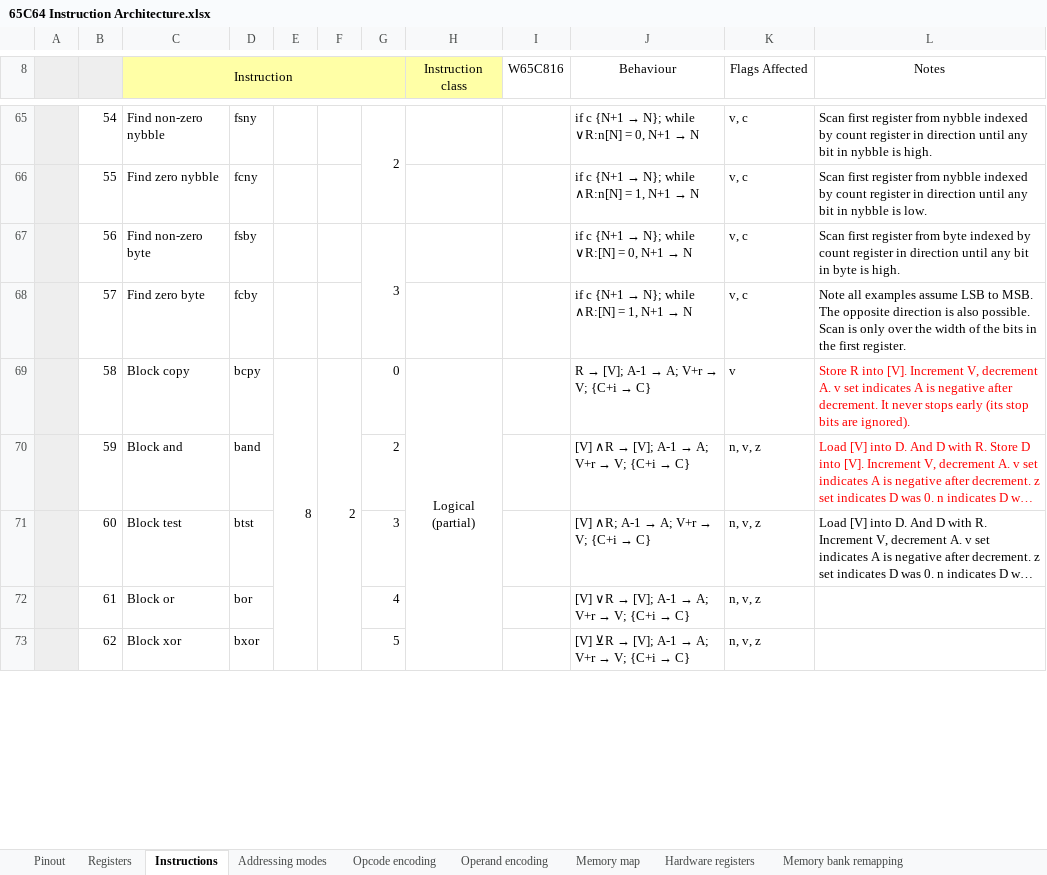
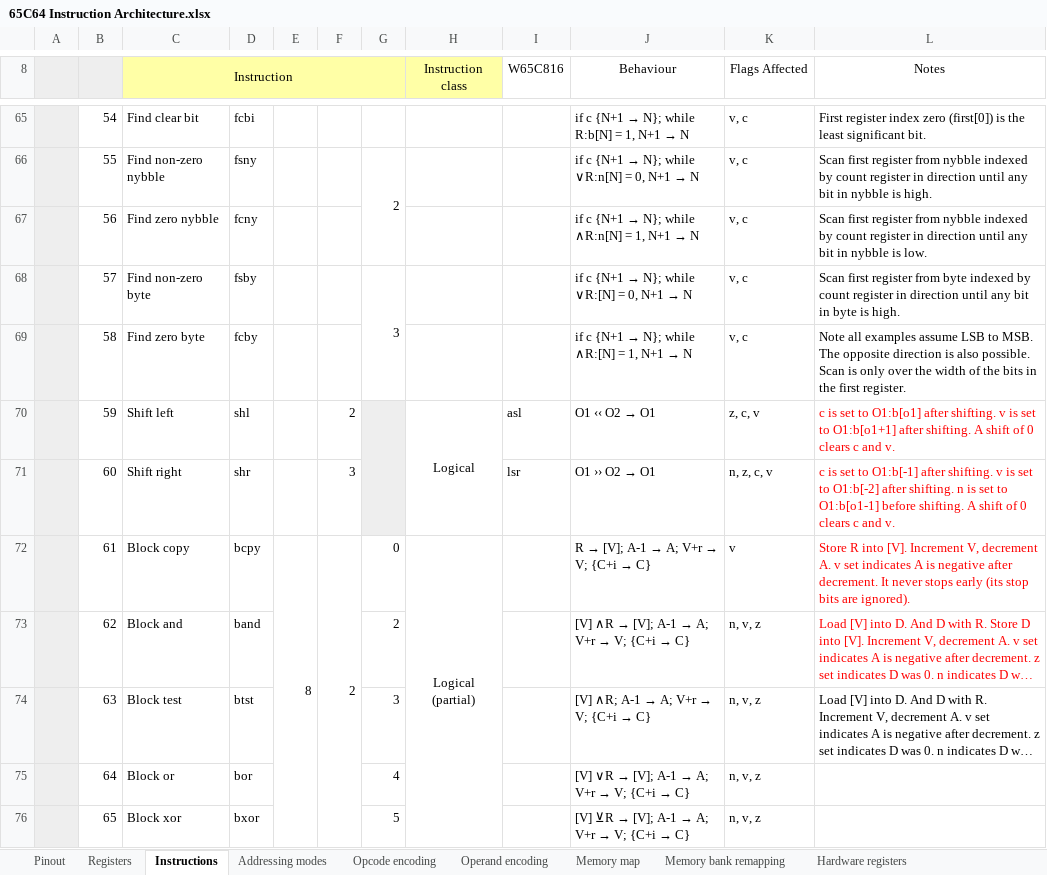
Before and after one commit to andrewpaterson/658-Computer, an Excel workbook: W65C64/65C64 Instruction Architecture.xlsx, sheet Instructions, drawn as a sheet; only a part is shown, gaps mark what is left out; long unchanged cells end in …; values as stored, in another font and other column widths than the file's, no borders; removed rows and columns are numbered as before the commit, all else as after; the diff covers the shown part only; the diff names each change by its address in the sheet, - before the commit and + after, or states it on an @@ line.

Commit message:
Added copy zero extend instruction and bit compare instruction.

```diff
--- a/W65C64/65C64 Instruction Architecture.xlsx (sheet Instructions)
+++ b/W65C64/65C64 Instruction Architecture.xlsx (sheet Instructions)
@@ sheet tab order changed: Pinout | Registers | Instructions | Addressing modes | Opcode encoding | Operand encoding | Memory map | Memory bank remapping | Hardware registers @@
-C65 (Instruction): Find non-zero nybble
+C65 (Instruction): Find clear bit
-D65: fsny
+D65: fcbi
-G65: 2
+G65: (empty)
-G65:G66 merged
@@ J65 (Behaviour): if c {N+1 → N}; while ∨R:n[N] = 0, N+1 → N → if c {N+1 → N}; while R:b[N] = 1, N+1 → N @@
-L65 (Notes): Scan first register from nybble indexed by count register in direction until any bit in nybble is high.
+L65 (Notes): First register index zero (first[0]) is the least significant bit.
-C66 (Instruction): Find zero nybble
+C66 (Instruction): Find non-zero nybble
-D66: fcny
+D66: fsny
-G66: (empty)
+G66: 2
+G66:G67 merged
@@ J66 (Behaviour): if c {N+1 → N}; while ∧R:n[N] = 1, N+1 → N → if c {N+1 → N}; while ∨R:n[N] = 0, N+1 → N @@
-L66 (Notes): …nybble is low.
+L66 (Notes): …nybble is high.
-C67 (Instruction): Find non-zero byte
+C67 (Instruction): Find zero nybble
-D67: fsby
+D67: fcny
-G67: 3
+G67: (empty)
-G67:G68 merged
@@ J67 (Behaviour): if c {N+1 → N}; while ∨R:[N] = 0, N+1 → N → if c {N+1 → N}; while ∧R:n[N] = 1, N+1 → N @@
-L67 (Notes): …register from byte indexed by count register in direction until any bit in byte is high.
+L67 (Notes): …register from nybble indexed by count register in direction until any bit in nybble is low.
-C68 (Instruction): Find zero byte
+C68 (Instruction): Find non-zero byte
-D68: fcby
+D68: fsby
-G68: (empty)
+G68: 3
+G68:G69 merged
@@ J68 (Behaviour): if c {N+1 → N}; while ∧R:[N] = 1, N+1 → N → if c {N+1 → N}; while ∨R:[N] = 0, N+1 → N @@
-L68 (Notes): Note all examples assume LSB to MSB. The opposite direction is also possible. Scan is only over the width of the bits in the first register.
+L68 (Notes): Scan first register from byte indexed by count register in direction until any bit in byte is high.
+row 69:  | 58 | Find zero byte | fcby |  |  |  |  |  | if c {N+1 → N}; while ∧R:[N] = 1, N+1 → N | v, c | Note all examples assume LSB to MSB. The opposite direction is also possible. Scan is only over the width of the bits in the first register.
+row 70:  | 59 | Shift left | shl |  | 2 |  | Logical | asl | O1 ‹‹ O2 → O1 | z, c, v | c is set to O1:b[o1] after shifting. v is set to O1:b[o1+1] after shifting. A shift of 0 clears c and v.
+row 71:  | 60 | Shift right | shr |  | 3 |  |  | lsr | O1 ›› O2 → O1 | n, z, c, v | c is set to O1:b[-1] after shifting. v is set to O1:b[-2] after shifting. n is set to O1:b[o1-1] before shifting. A shift of 0 clears c and v.
-B72: 58
+B72: 61
-B73: 59
+B73: 62
-B74: 60
+B74: 63
-B75: 61
+B75: 64
-B76: 62
+B76: 65
```
Also changed, not shown: 1 added row, 1 removed row, 53 edited cells and merged cells elsewhere in this sheet, sheet Opcode encoding, sheet Addressing modes, sheet Registers.
